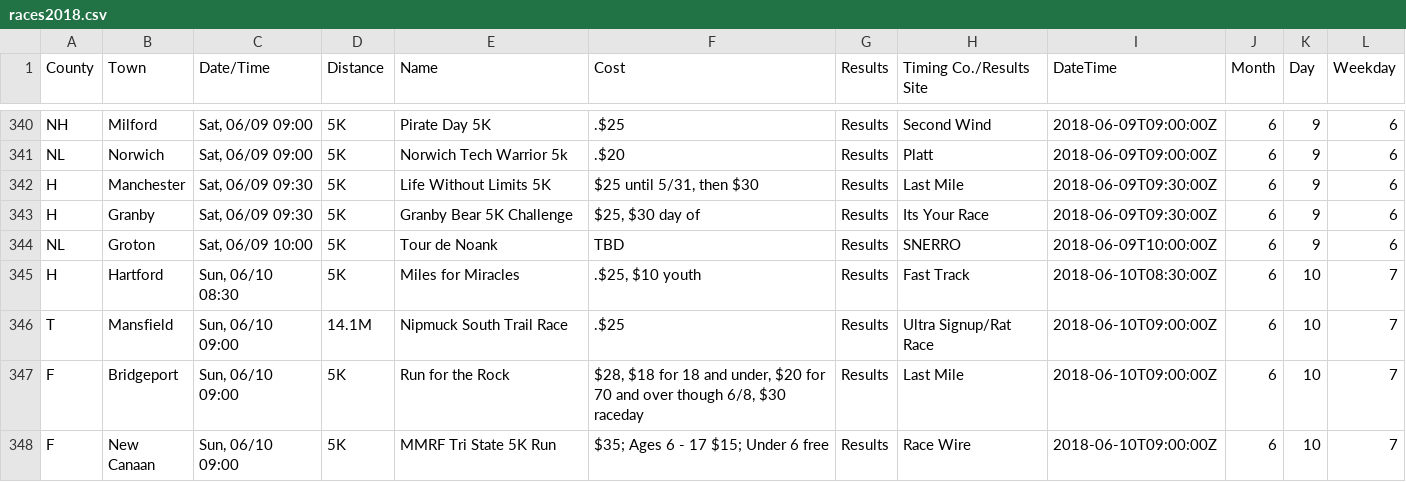
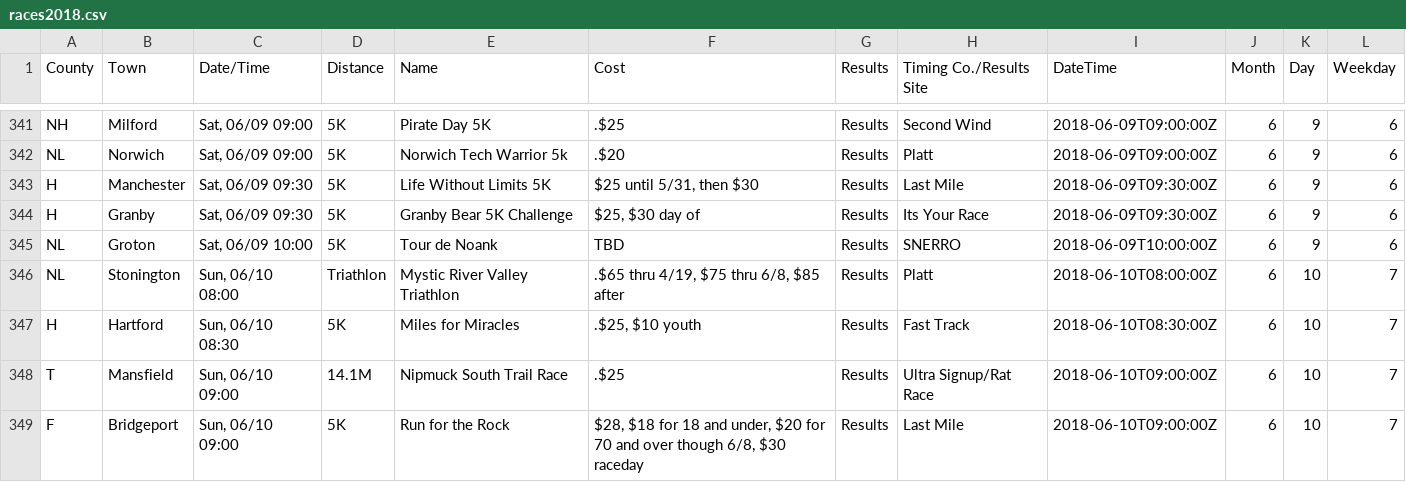
Before and after one commit to jpasini/dataviz-project-template, a CSV file: data/races2018.csv, drawn as a sheet; only a part is shown, gaps mark what is left out; the shorter side is filled out with more unchanged rows; the diff covers the shown part only.

Commit message:
fresh data

```diff
--- a/data/races2018.csv
+++ b/data/races2018.csv
@@ -345,2 +346,3 @@ H,Granby,"Sat, 06/09 09:30",5K,Granby Bear 5K Challenge,"$25, $30 day of",Result
 NL,Groton,"Sat, 06/09 10:00",5K,Tour de Noank,TBD,Results,SNERRO,2018-06-09T10:00:00Z,6,9,6
+NL,Stonington,"Sun, 06/10 08:00",Triathlon,Mystic River Valley Triathlon,".$65 thru 4/19, $75 thru 6/8, $85 after",Results,Platt,2018-06-10T08:00:00Z,6,10,7
 H,Hartford,"Sun, 06/10 08:30",5K,Miles for Miracles,".$25, $10 youth",Results,Fast Track,2018-06-10T08:30:00Z,6,10,7
```
Also changed, not shown: 7 added rows and 1 removed row elsewhere in this file, 2 other files.
